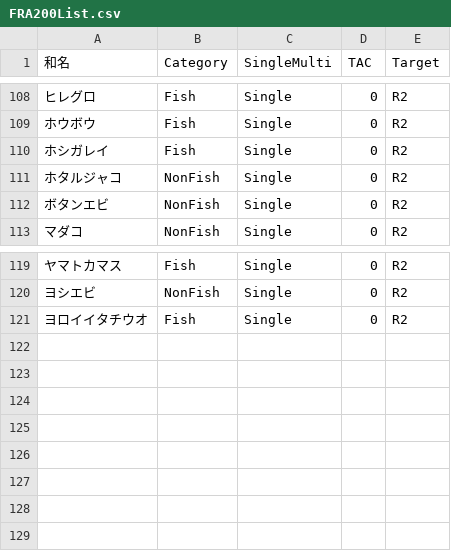
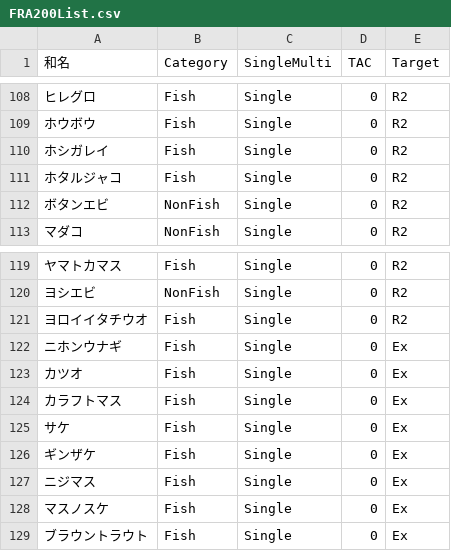
Before and after one commit to akihirao/FishGenBase, a CSV file: FRA200List.csv, drawn as a sheet; only a part is shown, gaps mark what is left out.

```diff
--- a/FRA200List.csv
+++ b/FRA200List.csv
@@ -110,3 +110,3 @@
 ホシガレイ,Fish,Single,0,R2
-ホタルジャコ,NonFish,Single,0,R2
+ホタルジャコ,Fish,Single,0,R2
 ボタンエビ,NonFish,Single,0,R2
@@ -121 +121,9 @@
 ヨロイイタチウオ,Fish,Single,0,R2
+ニホンウナギ,Fish,Single,0,Ex
+カツオ,Fish,Single,0,Ex
+カラフトマス,Fish,Single,0,Ex
+サケ,Fish,Single,0,Ex
+ギンザケ,Fish,Single,0,Ex
+ニジマス,Fish,Single,0,Ex
+マスノスケ,Fish,Single,0,Ex
+ブラウントラウト,Fish,Single,0,Ex
```
Also changed, not shown: FRA200List_Latin.csv, FRA200List_Latin.pre.csv, 4 other files.
